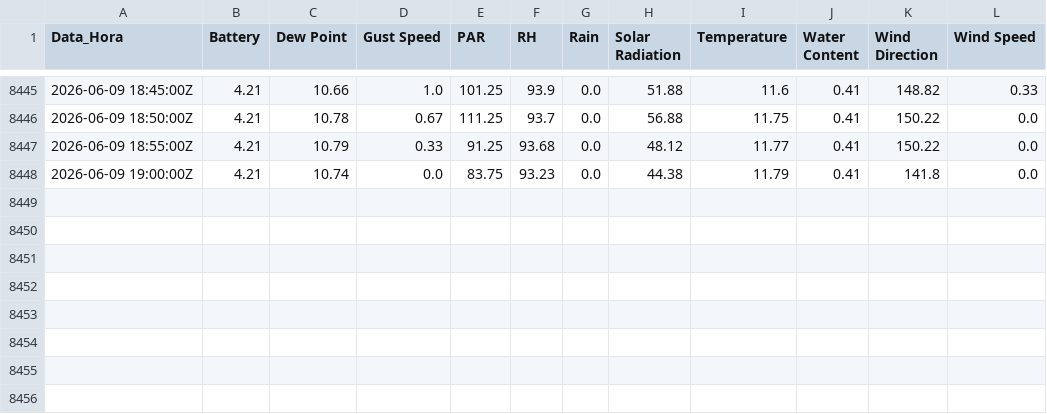
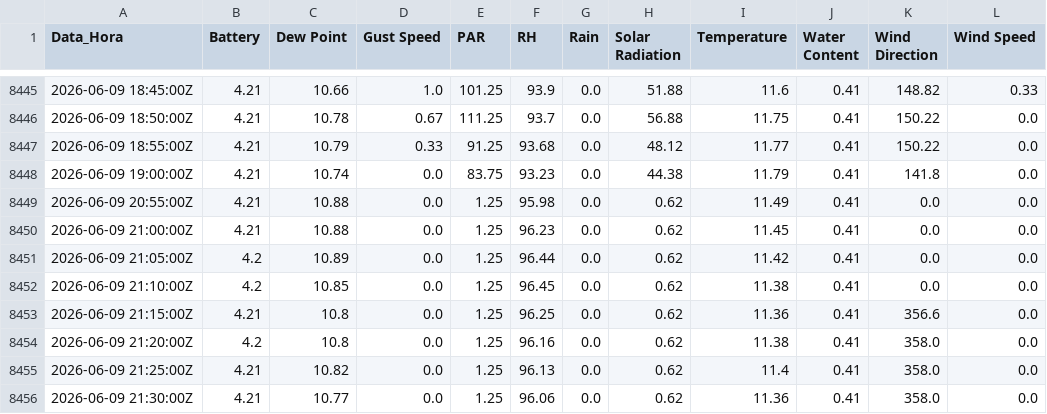
Before and after one commit to luisbahu-lang/monitoramento-licor, a CSV file: historico_estacao.csv, drawn as a sheet; only a part is shown, gaps mark what is left out.

Commit message:
Sincronização: Tue Jun  9 21:54:08 UTC 2026

```diff
--- a/historico_estacao.csv
+++ b/historico_estacao.csv
@@ -8448 +8448,9 @@
 2026-06-09 19:00:00Z;4.21;10.74;0.0;83.75;93.23;0.0;44.38;11.79;0.41;141.8;0.0
+2026-06-09 20:55:00Z;4.21;10.88;0.0;1.25;95.98;0.0;0.62;11.49;0.41;0.0;0.0
+2026-06-09 21:00:00Z;4.21;10.88;0.0;1.25;96.23;0.0;0.62;11.45;0.41;0.0;0.0
+2026-06-09 21:05:00Z;4.2;10.89;0.0;1.25;96.44;0.0;0.62;11.42;0.41;0.0;0.0
+2026-06-09 21:10:00Z;4.2;10.85;0.0;1.25;96.45;0.0;0.62;11.38;0.41;0.0;0.0
+2026-06-09 21:15:00Z;4.21;10.8;0.0;1.25;96.25;0.0;0.62;11.36;0.41;356.6;0.0
+2026-06-09 21:20:00Z;4.2;10.8;0.0;1.25;96.16;0.0;0.62;11.38;0.41;358.0;0.0
+2026-06-09 21:25:00Z;4.21;10.82;0.0;1.25;96.13;0.0;0.62;11.4;0.41;358.0;0.0
+2026-06-09 21:30:00Z;4.21;10.77;0.0;1.25;96.06;0.0;0.62;11.36;0.41;358.0;0.0
```
